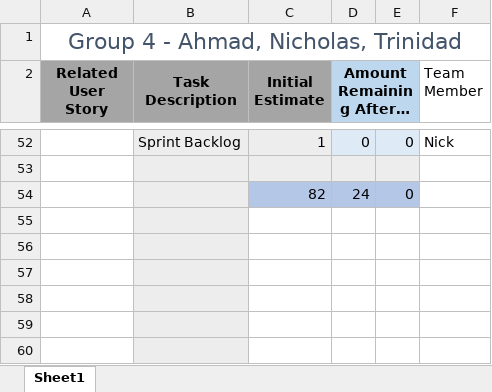
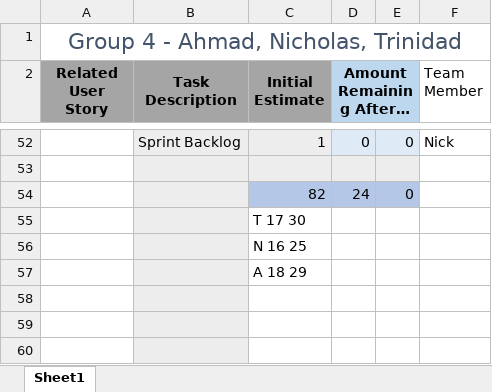
Before and after one commit to ahmadhzUWG/Capstone-Project, an Excel workbook: Sprints/Sprint1/G4CapstoneProject_Sprint1_Backlog_Burndown.xlsx, sheet Sheet1, drawn as a sheet; only a part is shown, gaps mark what is left out; values as stored, in another font and other column widths than the file's, no borders; charts and pictures not drawn; the diff names each change by its address in the sheet, - before the commit and + after, or states it on an @@ line.

```diff
--- a/Sprints/Sprint1/G4CapstoneProject_Sprint1_Backlog_Burndown.xlsx (sheet Sheet1)
+++ b/Sprints/Sprint1/G4CapstoneProject_Sprint1_Backlog_Burndown.xlsx (sheet Sheet1)
-C55 (Initial Estimate): (empty)
+C55 (Initial Estimate): T 17 30
-C56 (Initial Estimate): (empty)
+C56 (Initial Estimate): N 16 25
-C57 (Initial Estimate): (empty)
+C57 (Initial Estimate): A 18 29
```
Also changed, not shown: Sprints/Sprint2/G4CapstoneProject_Sprint2_Backlog_Burndown.xlsx.
